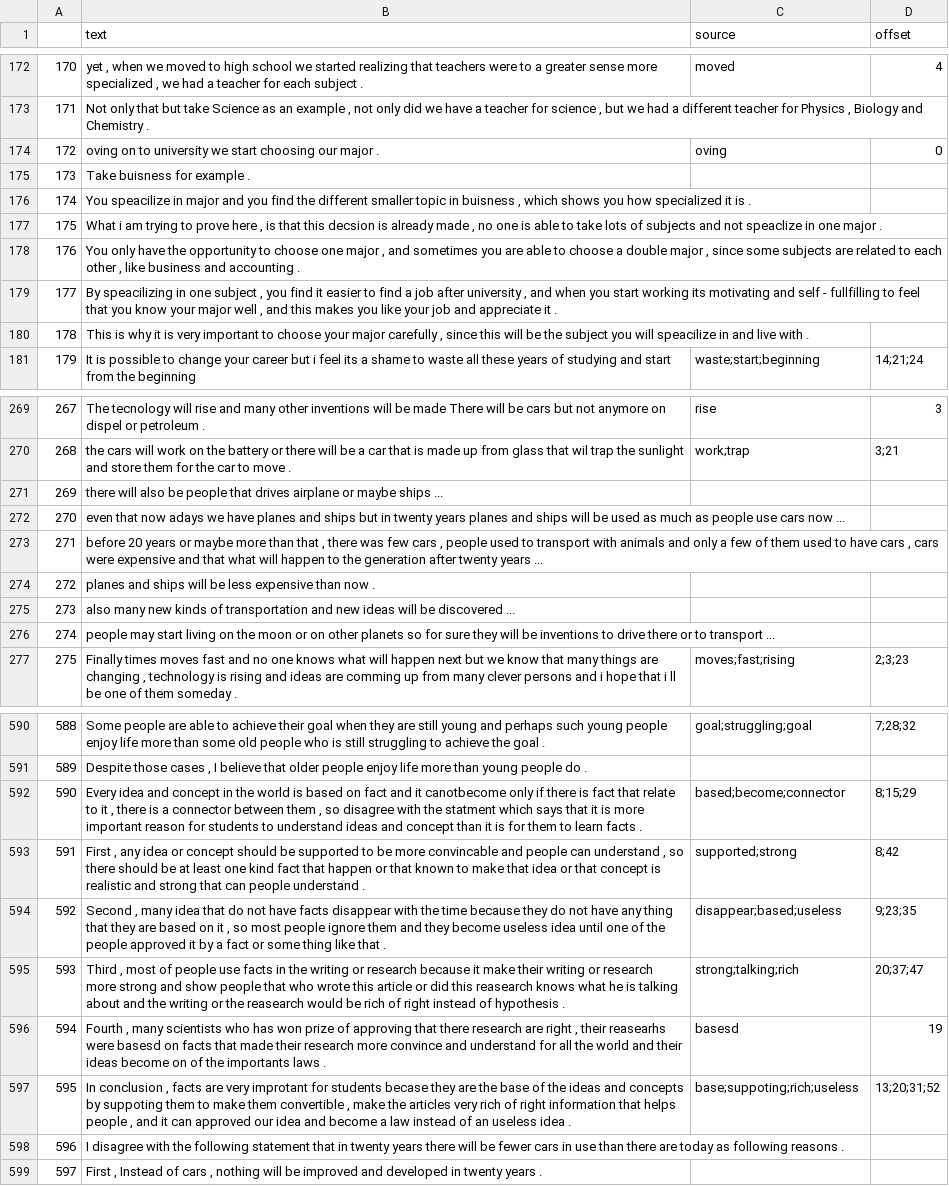
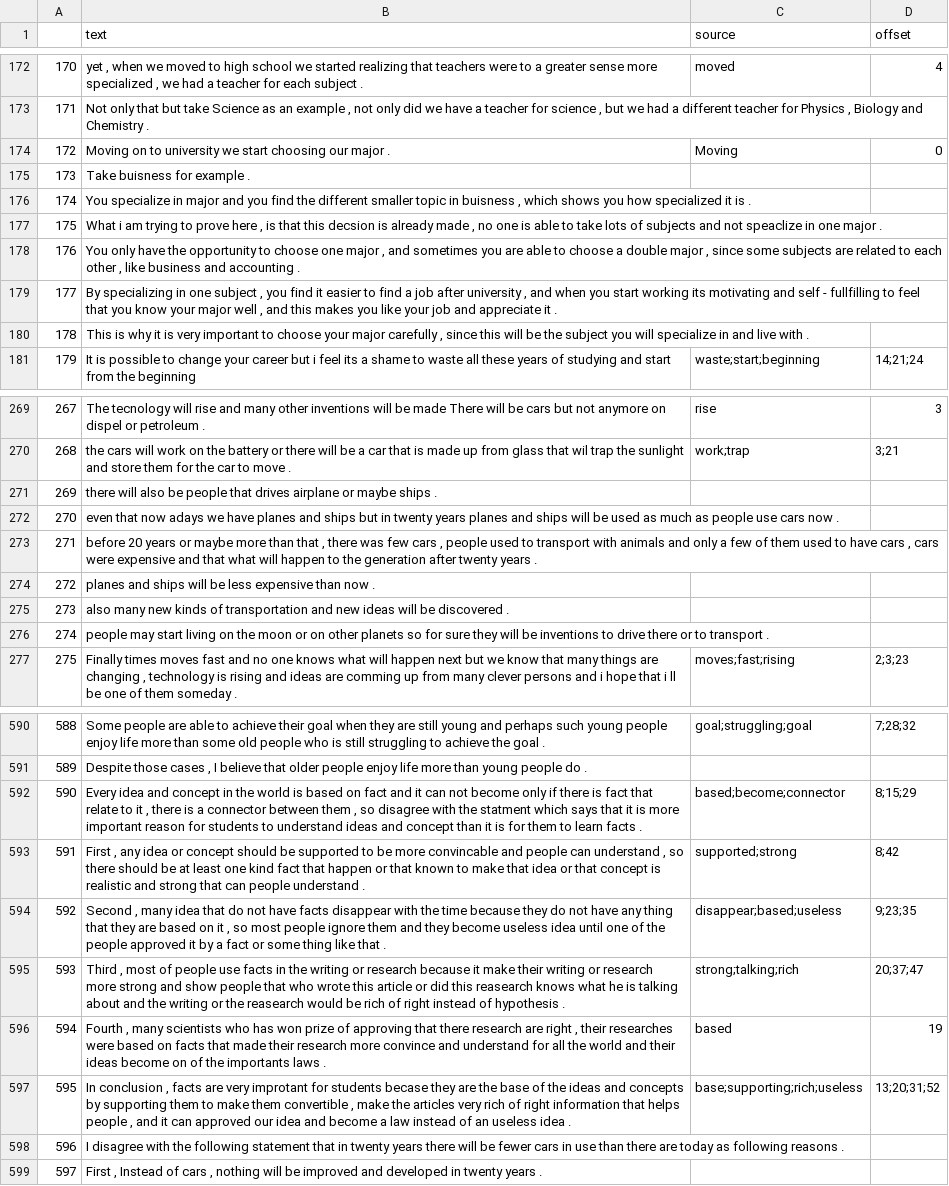
Before and after one commit to amnagrawal/Research_Project, a CSV file: Sample/data/essays.csv, drawn as a sheet; only a part is shown, gaps mark what is left out; the diff covers the shown part only; the diff names each change by its address in the sheet, - before the commit and + after, or states it on an @@ line.

```diff
--- a/Sample/data/essays.csv
+++ b/Sample/data/essays.csv
-B174 (text): oving on to…
+B174 (text): Moving on to…
-C174 (source): oving
+C174 (source): Moving
-B176 (text): You speacilize in major…
+B176 (text): You specialize in major…
-B179 (text): By speacilizing in one…
+B179 (text): By specializing in one…
-B180 (text): …you will speacilize in and…
+B180 (text): …you will specialize in and…
-B271 (text): …maybe ships ...
+B271 (text): …maybe ships .
-B272 (text): …cars now ...
+B272 (text): …cars now .
-B273 (text): …twenty years ...
+B273 (text): …twenty years .
-B275 (text): …be discovered ...
+B275 (text): …be discovered .
-B276 (text): …to transport ...
+B276 (text): …to transport .
-B592 (text): …and it canotbecome only if…
+B592 (text): …and it can not become only if…
-B596 (text): …, their reasearhs were basesd on facts…
+B596 (text): …, their researches were based on facts…
-C596 (source): basesd
+C596 (source): based
-B597 (text): …concepts by suppoting them to…
+B597 (text): …concepts by supporting them to…
-C597 (source): base;suppoting;rich;useless
+C597 (source): base;supporting;rich;useless
```
Also changed, not shown: 179 edited cells elsewhere in this file.
